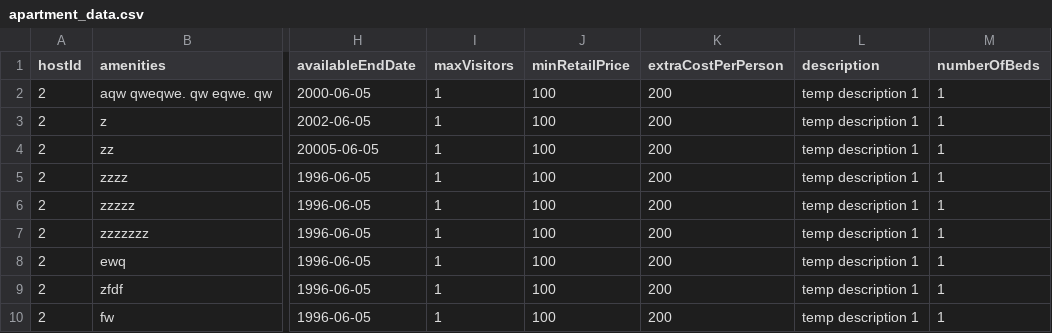
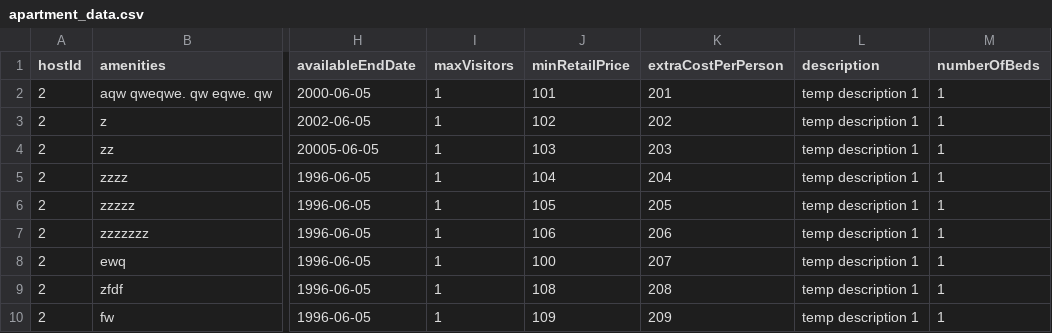
Before and after one commit to GiannisKalopisis/AirBnB-clone-Android-app, a CSV file: AndroidAppBack/airbnb/src/main/resources/static/csv_data/apartment_data.csv, drawn as a sheet; only a part is shown, gaps mark what is left out; the diff names each change by its address in the sheet, - before the commit and + after, or states it on an @@ line.

Commit message:
changed things in search engine (added sorting based on totalCost)

```diff
--- a/AndroidAppBack/airbnb/src/main/resources/static/csv_data/apartment_data.csv
+++ b/AndroidAppBack/airbnb/src/main/resources/static/csv_data/apartment_data.csv
-J2 (minRetailPrice): 100
+J2 (minRetailPrice): 101
-K2 (extraCostPerPerson): 200
+K2 (extraCostPerPerson): 201
-J3 (minRetailPrice): 100
+J3 (minRetailPrice): 102
-K3 (extraCostPerPerson): 200
+K3 (extraCostPerPerson): 202
-J4 (minRetailPrice): 100
+J4 (minRetailPrice): 103
-K4 (extraCostPerPerson): 200
+K4 (extraCostPerPerson): 203
-J5 (minRetailPrice): 100
+J5 (minRetailPrice): 104
-K5 (extraCostPerPerson): 200
+K5 (extraCostPerPerson): 204
-J6 (minRetailPrice): 100
+J6 (minRetailPrice): 105
-K6 (extraCostPerPerson): 200
+K6 (extraCostPerPerson): 205
-J7 (minRetailPrice): 100
+J7 (minRetailPrice): 106
-K7 (extraCostPerPerson): 200
+K7 (extraCostPerPerson): 206
-K8 (extraCostPerPerson): 200
+K8 (extraCostPerPerson): 207
-J9 (minRetailPrice): 100
+J9 (minRetailPrice): 108
-K9 (extraCostPerPerson): 200
+K9 (extraCostPerPerson): 208
-J10 (minRetailPrice): 100
+J10 (minRetailPrice): 109
-K10 (extraCostPerPerson): 200
+K10 (extraCostPerPerson): 209
```
Also changed, not shown: 3 other files.
